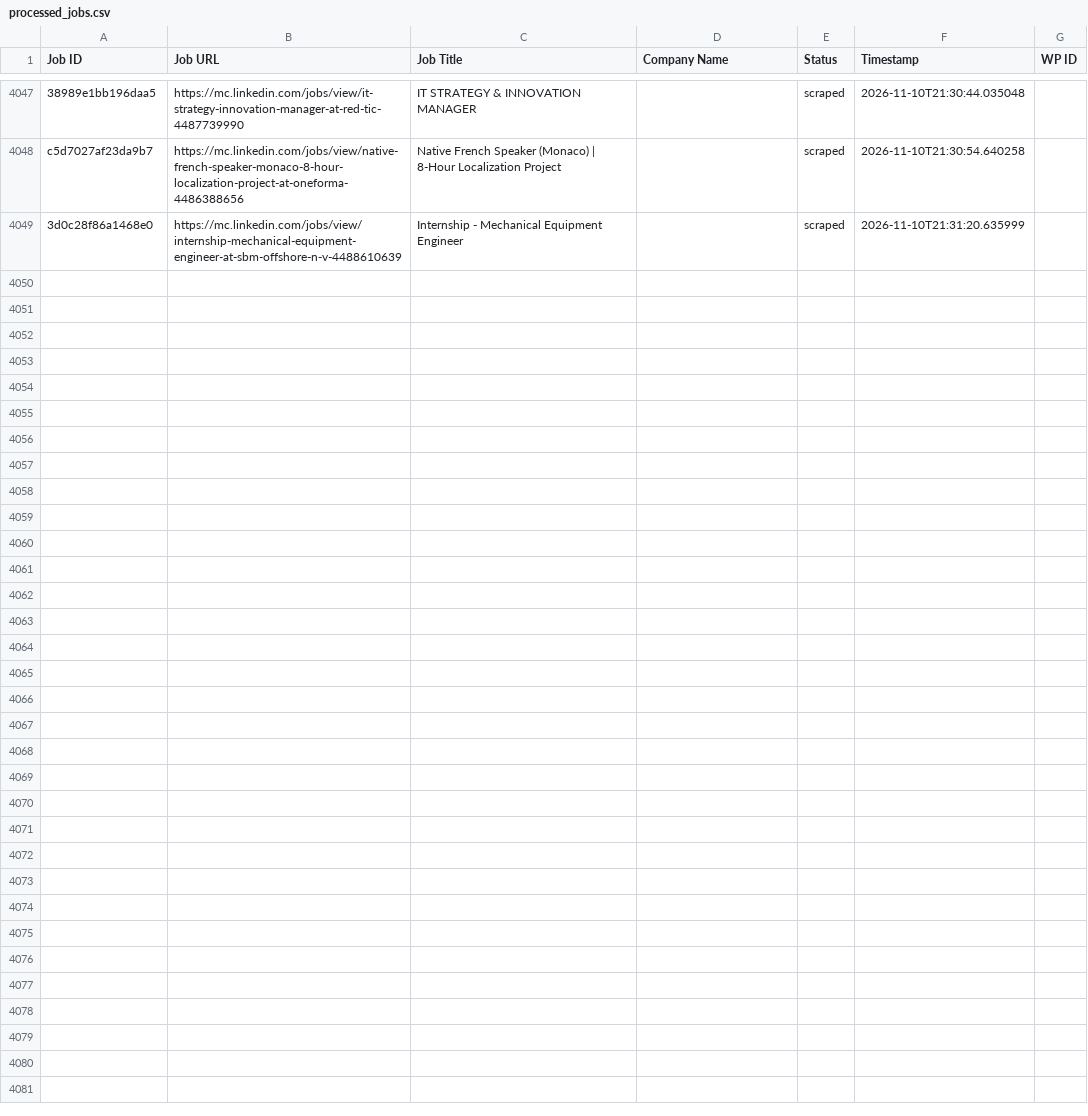
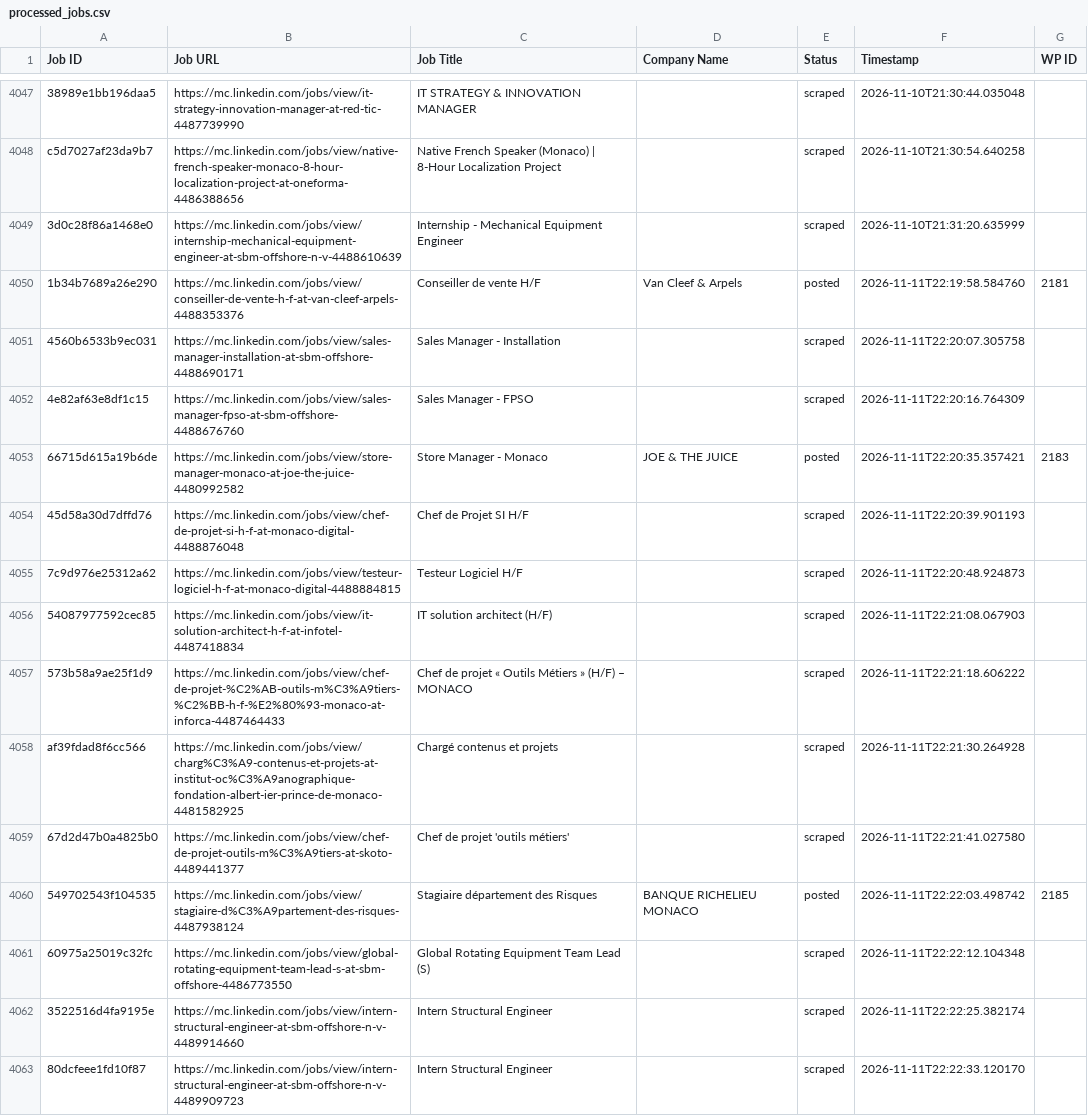
Before and after one commit to vindoky/mc, a CSV file: processed_jobs.csv, drawn as a sheet; only a part is shown, gaps mark what is left out; the diff names each change by its address in the sheet, - before the commit and + after, or states it on an @@ line.

```diff
--- a/processed_jobs.csv
+++ b/processed_jobs.csv
+row 4050: 1b34b7689a26e290 | https://mc.linkedin.com/jobs/view/conseiller-de-vente-h-f-at-van-cleef-arpels-4488353376 | Conseiller de vente H/F | Van Cleef & Arpels | posted | 2026-11-11T22:19:58.584760 | 2181
+row 4051: 4560b6533b9ec031 | https://mc.linkedin.com/jobs/view/sales-manager-installation-at-sbm-offshore-4488690171 | Sales Manager - Installation |  | scraped | 2026-11-11T22:20:07.305758
+row 4052: 4e82af63e8df1c15 | https://mc.linkedin.com/jobs/view/sales-manager-fpso-at-sbm-offshore-4488676760 | Sales Manager - FPSO |  | scraped | 2026-11-11T22:20:16.764309
+row 4053: 66715d615a19b6de | https://mc.linkedin.com/jobs/view/store-manager-monaco-at-joe-the-juice-4480992582 | Store Manager - Monaco | JOE & THE JUICE | posted | 2026-11-11T22:20:35.357421 | 2183
+row 4054: 45d58a30d7dffd76 | https://mc.linkedin.com/jobs/view/chef-de-projet-si-h-f-at-monaco-digital-4488876048 | Chef de Projet SI H/F |  | scraped | 2026-11-11T22:20:39.901193
+row 4055: 7c9d976e25312a62 | https://mc.linkedin.com/jobs/view/testeur-logiciel-h-f-at-monaco-digital-4488884815 | Testeur Logiciel H/F |  | scraped | 2026-11-11T22:20:48.924873
+row 4056: 54087977592cec85 | https://mc.linkedin.com/jobs/view/it-solution-architect-h-f-at-infotel-4487418834 | IT solution architect (H/F) |  | scraped | 2026-11-11T22:21:08.067903
+row 4057: 573b58a9ae25f1d9 | https://mc.linkedin.com/jobs/view/chef-de-projet-%C2%AB-outils-m%C3%A9tiers-%C2%BB-h-f-%E2%80%93-monaco-at-inforca-4487464433 | Chef de projet « Outils Métiers » (H/F) – MONACO |  | scraped | 2026-11-11T22:21:18.606222
+row 4058: af39fdad8f6cc566 | https://mc.linkedin.com/jobs/view/charg%C3%A9-contenus-et-projets-at-institut-oc%C3%A9anographique-fondation-albert-ier-prince-de-monaco-4481582925 | Chargé contenus et projets |  | scraped | 2026-11-11T22:21:30.264928
+row 4059: 67d2d47b0a4825b0 | https://mc.linkedin.com/jobs/view/chef-de-projet-outils-m%C3%A9tiers-at-skoto-4489441377 | Chef de projet 'outils métiers' |  | scraped | 2026-11-11T22:21:41.027580
+row 4060: 549702543f104535 | https://mc.linkedin.com/jobs/view/stagiaire-d%C3%A9partement-des-risques-4487938124 | Stagiaire département des Risques | BANQUE RICHELIEU MONACO | posted | 2026-11-11T22:22:03.498742 | 2185
+row 4061: 60975a25019c32fc | https://mc.linkedin.com/jobs/view/global-rotating-equipment-team-lead-s-at-sbm-offshore-4486773550 | Global Rotating Equipment Team Lead (S) |  | scraped | 2026-11-11T22:22:12.104348
+row 4062: 3522516d4fa9195e | https://mc.linkedin.com/jobs/view/intern-structural-engineer-at-sbm-offshore-n-v-4489914660 | Intern Structural Engineer |  | scraped | 2026-11-11T22:22:25.382174
+row 4063: 80dcfeee1fd10f87 | https://mc.linkedin.com/jobs/view/intern-structural-engineer-at-sbm-offshore-n-v-4489909723 | Intern Structural Engineer |  | scraped | 2026-11-11T22:22:33.120170
```
